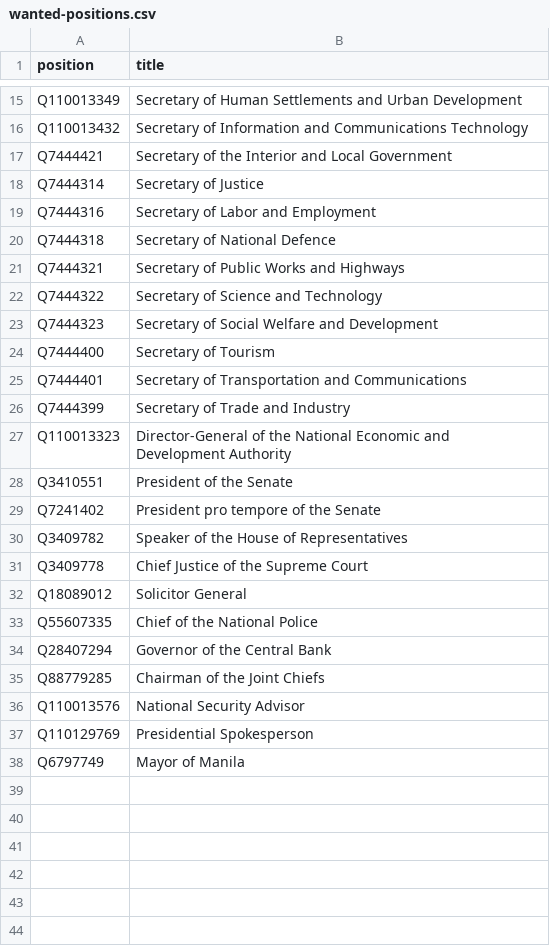
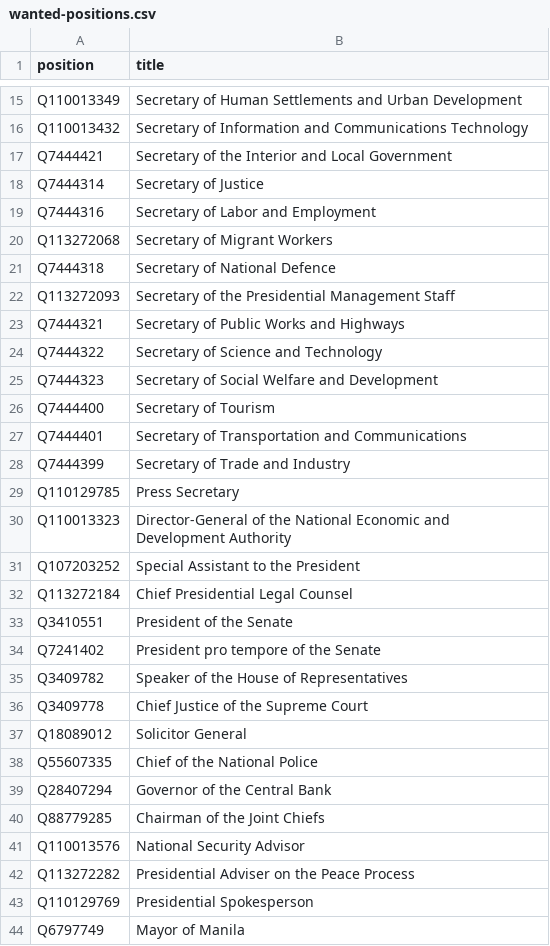
Before and after one commit to every-politician-scrapers/philippines-ministers, a CSV file: wikidata/wanted-positions.csv, drawn as a sheet; only a part is shown, gaps mark what is left out; the diff names each change by its address in the sheet, - before the commit and + after, or states it on an @@ line.

Commit message:
add new positions

```diff
--- a/wikidata/wanted-positions.csv
+++ b/wikidata/wanted-positions.csv
+row 20: Q113272068 | Secretary of Migrant Workers
+row 22: Q113272093 | Secretary of the Presidential Management Staff
+row 29: Q110129785 | Press Secretary
+row 31: Q107203252 | Special Assistant to the President
+row 32: Q113272184 | Chief Presidential Legal Counsel
+row 42: Q113272282 | Presidential Adviser on the Peace Process
```
